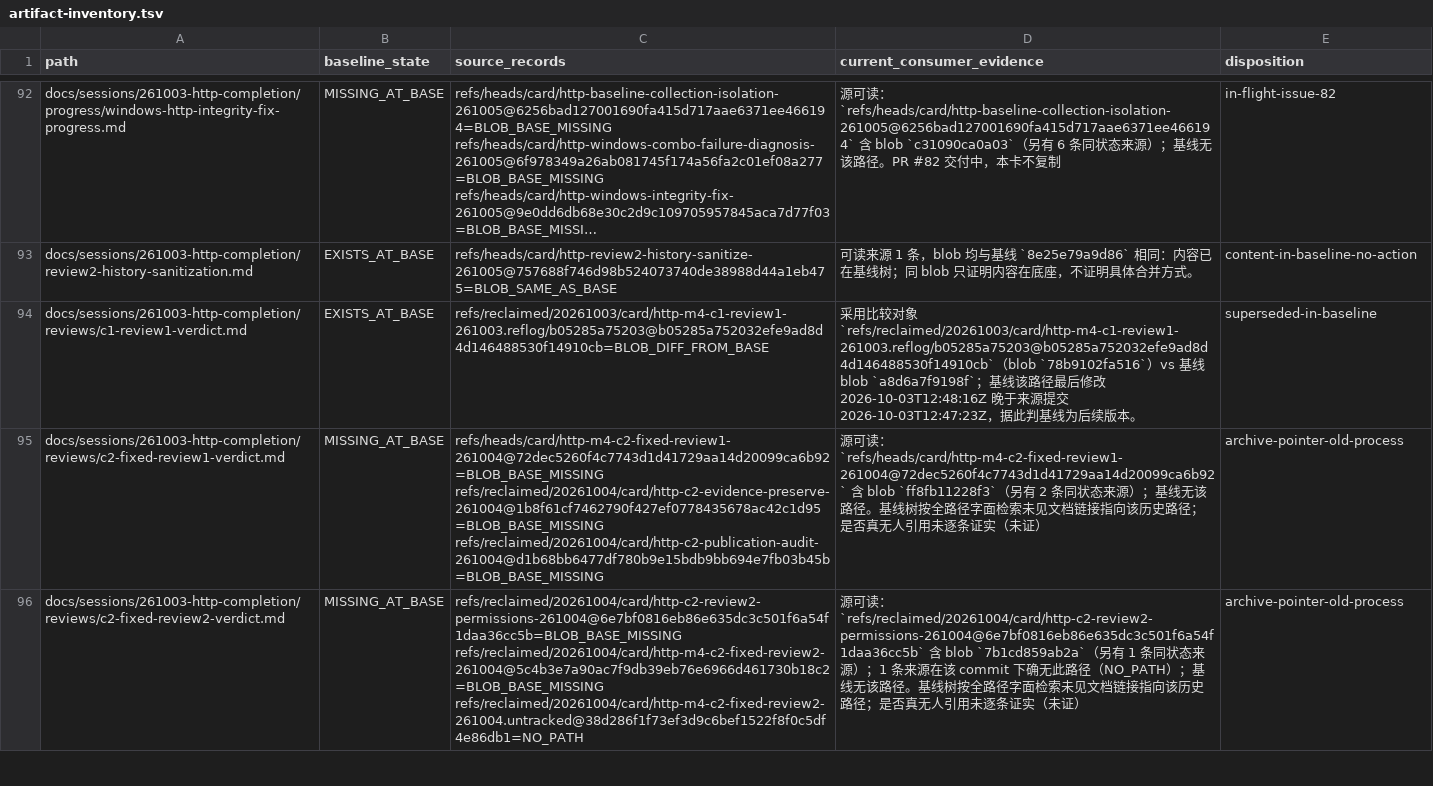
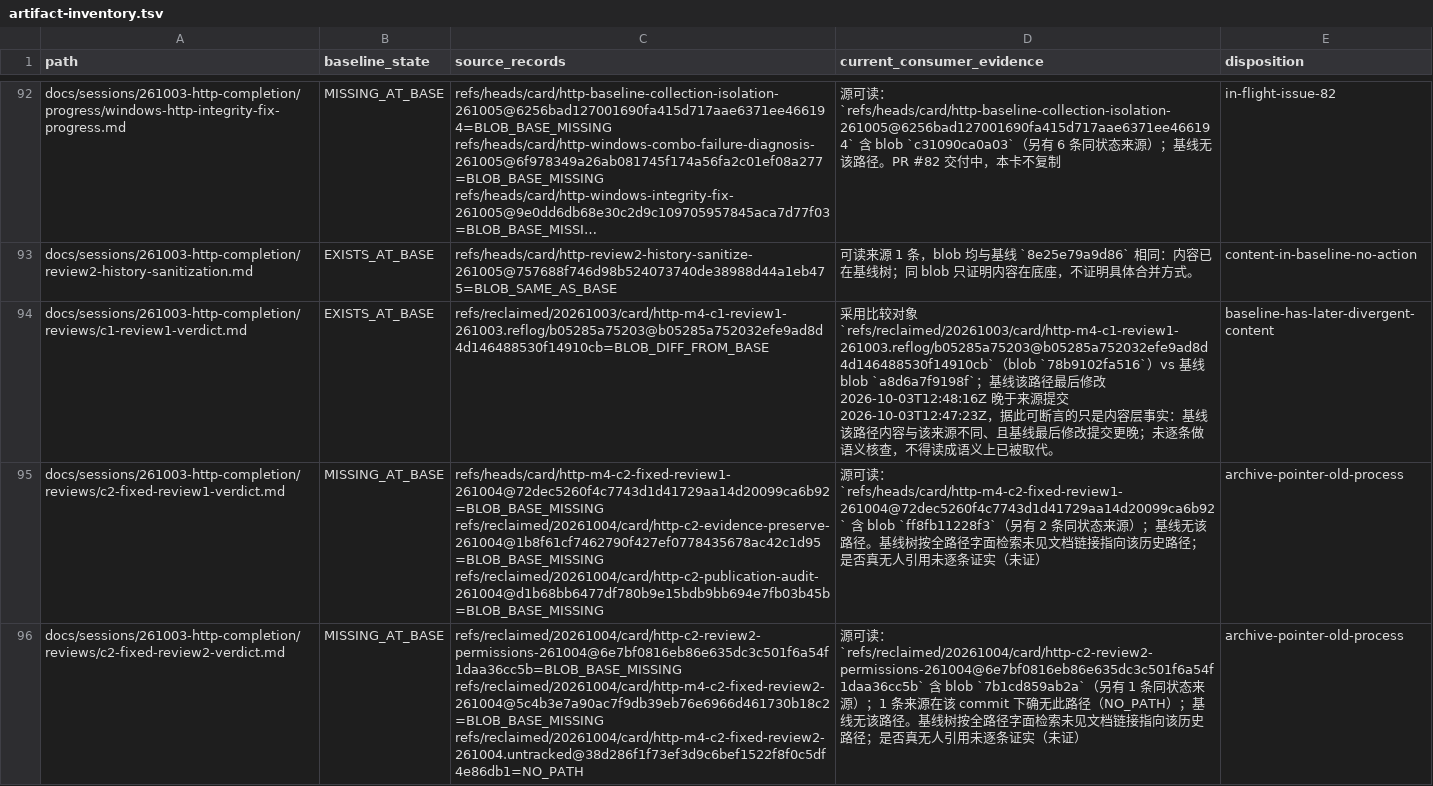
Before and after one commit to zlxlabs/CapsWriter-ASR-Server, a TSV file: docs/sessions/261006-issue-root-fixes/artifact-inventory.tsv, drawn as a sheet; only a part is shown, gaps mark what is left out; long unchanged cells end in …; the diff covers the shown part only; the diff names each change by its address in the sheet, - before the commit and + after, or states it on an @@ line.

Commit message:
fix(261006): #81 收窄「较晚不同内容」语义并去掉取代措辞（17 行，计数不变）
Refs #81

采纳收口第 4 条：disposition superseded-in-baseline 改名
baseline-has-later-divergent-content，只断言内容层事实（同路径、基线最后
修改提交更晚、内容不同），未逐条语义核查不等于语义已取代；TSV 证据格
同步改写，10 类计数仍为 17/17/77/2/1/18/6/1/4/4=147。

Agent-Executor: ocgo-bunny-pi
Agent-Model: space-bunny-free
Agent-Effort: high
Dispatch-Id: dlg-20261006-053322-17245b
Task-Id: CapsWriter-Offline-with-AI-20261006-11

```diff
--- a/docs/sessions/261006-issue-root-fixes/artifact-inventory.tsv
+++ b/docs/sessions/261006-issue-root-fixes/artifact-inventory.tsv
-D94 (current_consumer_evidence): …据此判基线为后续版本。
+D94 (current_consumer_evidence): …据此可断言的只是内容层事实：基线该路径内容与该来源不同、且基线最后修改提交更晚；未逐条做语义核查，不得读成语义上已被取代。
-E94 (disposition): superseded-in-baseline
+E94 (disposition): baseline-has-later-divergent-content
```
Also changed, not shown: 32 edited cells elsewhere in this file.
